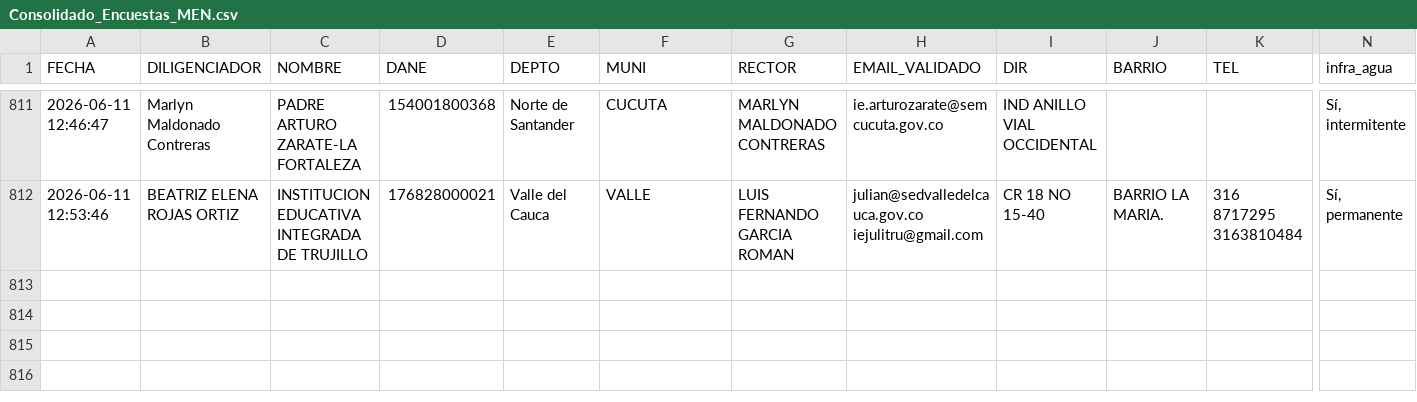
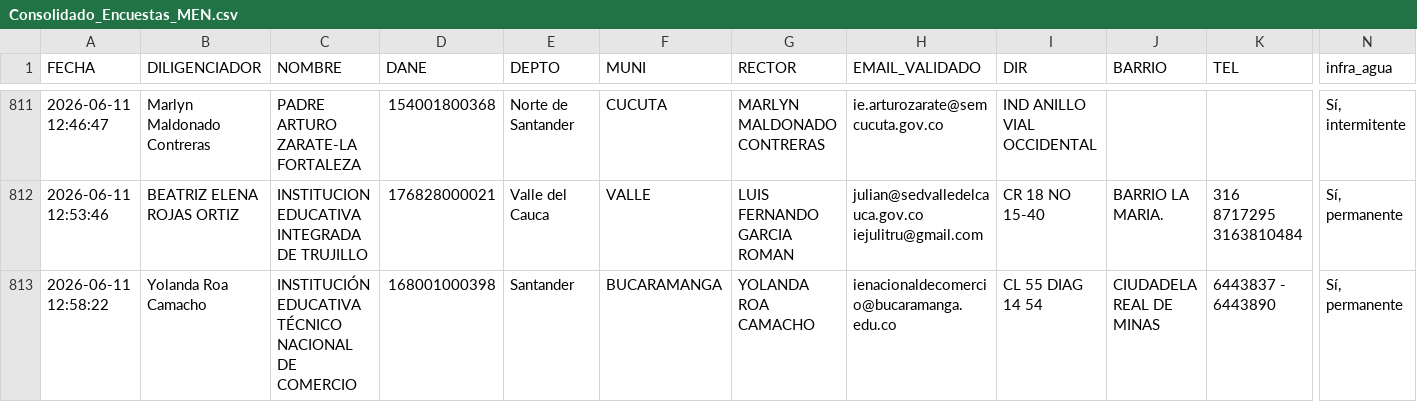
Before and after one commit to maoreyc-sketch/Encuesta_Calidad, a CSV file: Consolidado_Encuestas_MEN.csv, drawn as a sheet; only a part is shown, gaps mark what is left out; rows hold the shown columns only; the diff names each change by its address in the sheet, - before the commit and + after, or states it on an @@ line.

Commit message:
Encuesta registrada 2026-06-11 12:58

```diff
--- a/Consolidado_Encuestas_MEN.csv
+++ b/Consolidado_Encuestas_MEN.csv
+row 813: 2026-06-11 12:58:22 | Yolanda Roa Camacho | INSTITUCIÓN EDUCATIVA TÉCNICO NACIONAL DE COMERCIO | 168001000398 | Santander | BUCARAMANGA | YOLANDA ROA CAMACHO | ienacionaldecomercio@bucaramanga.edu.co | CL 55 DIAG 14 54 | CIUDADELA REAL DE MINAS | 6443837 - 6443890 | Sí, permanente
```
